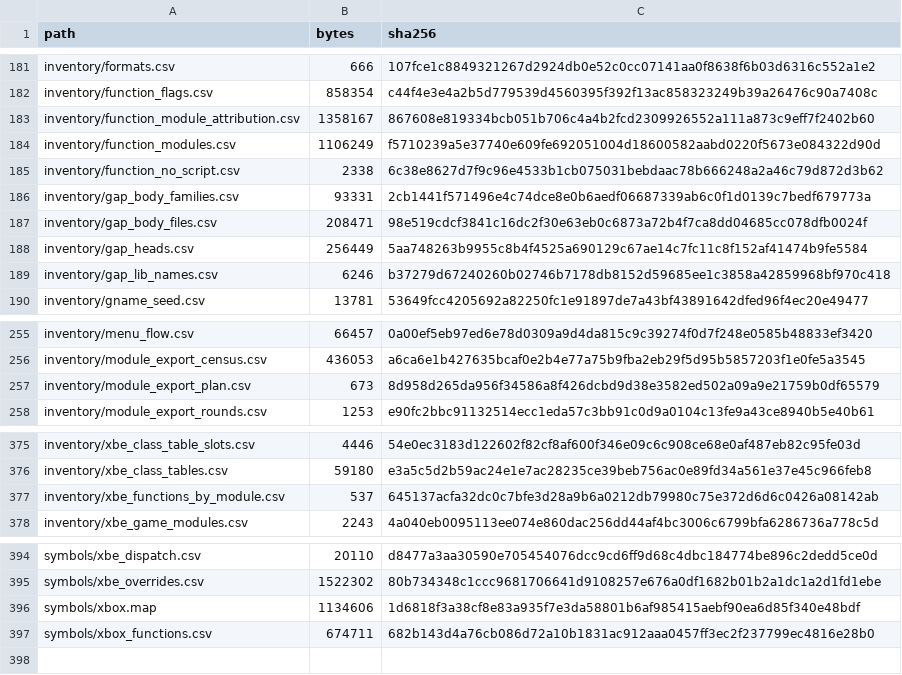
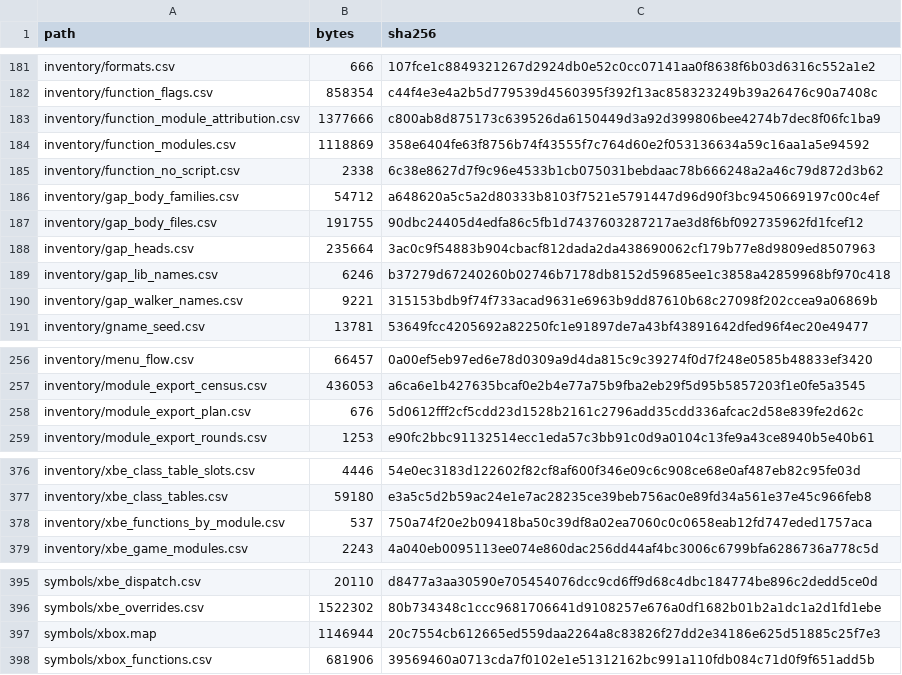
Before and after one commit to jkoehler11/stargate-alliance-decomp, a CSV file: inventory/artifact_hashes.csv, drawn as a sheet; only a part is shown, gaps mark what is left out.

Commit message:
gap census re-read: 487 bodies, and the families were the same bodies counted three ways
Re-read against the post-add map the residue is 487 bodies (104,817 bytes) + 141 islands, from 686 / 120,339.
The fall is larger than 199 in two families -- 86 of the 95 global-slot installs and 86 of the 146
.text-referenced bodies were the walker copies, because the mov ds:<global>,<body> that installs a copy is the
operand that references it -- so three families were one body read three ways, 65 of them the consecutive run
at 0x00630e20..0x00630f20. Left: 427 silent, 54 operand-in-row, 2 operand-in-head, 3 table-in-row,
1 table-in-gap and 9 slot stores (3 a run at 0x005ccb1c..0x005ccb24).

Gap census re-read: 2,277 heads / 1,889 bodies / 310 islands (2,476 / 2,088 / 310), the same 78 refused, gaps
re-cut to 11,469 / 549,247 bytes. Docs: a new page section and U40 answered-since with the post-add read,
SYMBOLS.md counts and the <Class>_lookup provenance, the PLAN note and its next measurement, ARTIFACTS and the
hash manifest.

```diff
--- a/inventory/artifact_hashes.csv
+++ b/inventory/artifact_hashes.csv
@@ -182,9 +182,10 @@ inventory/formats.csv,666,107fce1c8849321267d2924db0e52c0cc07141aa0f8638f6b03d63
 inventory/function_flags.csv,858354,c44f4e3e4a2b5d779539d4560395f392f13ac858323249b39a26476c90a7408c
-inventory/function_module_attribution.csv,1358167,867608e819334bcb051b706c4a4b2fcd2309926552a111a873c9eff7f2402b60
-inventory/function_modules.csv,1106249,f5710239a5e37740e609fe692051004d18600582aabd0220f5673e084322d90d
+inventory/function_module_attribution.csv,1377666,c800ab8d875173c639526da6150449d3a92d399806bee4274b7dec8f06fc1ba9
+inventory/function_modules.csv,1118869,358e6404fe63f8756b74f43555f7c764d60e2f053136634a59c16aa1a5e94592
 inventory/function_no_script.csv,2338,6c38e8627d7f9c96e4533b1cb075031bebdaac78b666248a2a46c79d872d3b62
-inventory/gap_body_families.csv,93331,2cb1441f571496e4c74dce8e0b6aedf06687339ab6c0f1d0139c7bedf679773a
-inventory/gap_body_files.csv,208471,98e519cdcf3841c16dc2f30e63eb0c6873a72b4f7ca8dd04685cc078dfb0024f
-inventory/gap_heads.csv,256449,5aa748263b9955c8b4f4525a690129c67ae14c7fc11c8f152af41474b9fe5584
+inventory/gap_body_families.csv,54712,a648620a5c5a2d80333b8103f7521e5791447d96d90f3bc9450669197c00c4ef
+inventory/gap_body_files.csv,191755,90dbc24405d4edfa86c5fb1d7437603287217ae3d8f6bf092735962fd1fcef12
+inventory/gap_heads.csv,235664,3ac0c9f54883b904cbacf812dada2da438690062cf179b77e8d9809ed8507963
 inventory/gap_lib_names.csv,6246,b37279d67240260b02746b7178db8152d59685ee1c3858a42859968bf970c418
+inventory/gap_walker_names.csv,9221,315153bdb9f74f733acad9631e6963b9dd87610b68c27098f202ccea9a06869b
 inventory/gname_seed.csv,13781,53649fcc4205692a82250fc1e91897de7a43bf43891642dfed96f4ec20e49477
@@ -256,3 +257,3 @@ inventory/menu_flow.csv,66457,0a00ef5eb97ed6e78d0309a9d4da815c9c39274f0d7f248e05
 inventory/module_export_census.csv,436053,a6ca6e1b427635bcaf0e2b4e77a75b9fba2eb29f5d95b5857203f1e0fe5a3545
-inventory/module_export_plan.csv,673,8d958d265da956f34586a8f426dcbd9d38e3582ed502a09a9e21759b0df65579
+inventory/module_export_plan.csv,676,5d0612fff2cf5cdd23d1528b2161c2796add35cdd336afcac2d58e839fe2d62c
 inventory/module_export_rounds.csv,1253,e90fc2bbc91132514ecc1eda57c3bb91c0d9a0104c13fe9a43ce8940b5e40b61
@@ -376,3 +377,3 @@ inventory/xbe_class_table_slots.csv,4446,54e0ec3183d122602f82cf8af600f346e09c6c9
 inventory/xbe_class_tables.csv,59180,e3a5c5d2b59ac24e1e7ac28235ce39beb756ac0e89fd34a561e37e45c966feb8
-inventory/xbe_functions_by_module.csv,537,645137acfa32dc0c7bfe3d28a9b6a0212db79980c75e372d6d6c0426a08142ab
+inventory/xbe_functions_by_module.csv,537,750a74f20e2b09418ba50c39df8a02ea7060c0c0658eab12fd747eded1757aca
 inventory/xbe_game_modules.csv,2243,4a040eb0095113ee074e860dac256dd44af4bc3006c6799bfa6286736a778c5d
@@ -395,3 +396,3 @@ symbols/xbe_dispatch.csv,20110,d8477a3aa30590e705454076dcc9cd6ff9d68c4dbc184774b
 symbols/xbe_overrides.csv,1522302,80b734348c1ccc9681706641d9108257e676a0df1682b01b2a1dc1a2d1fd1ebe
-symbols/xbox.map,1134606,1d6818f3a38cf8e83a935f7e3da58801b6af985415aebf90ea6d85f340e48bdf
-symbols/xbox_functions.csv,674711,682b143d4a76cb086d72a10b1831ac912aaa0457ff3ec2f237799ec4816e28b0
+symbols/xbox.map,1146944,20c7554cb612665ed559daa2264a8c83826f27dd2e34186e625d51885c25f7e3
+symbols/xbox_functions.csv,681906,39569460a0713cda7f0102e1e51312162bc991a110fdb084c71d0f9f651add5b
```
Also changed, not shown: 8 other files.
